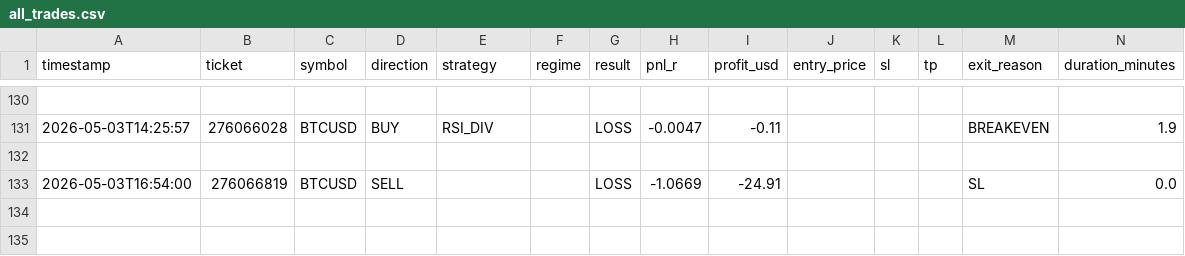
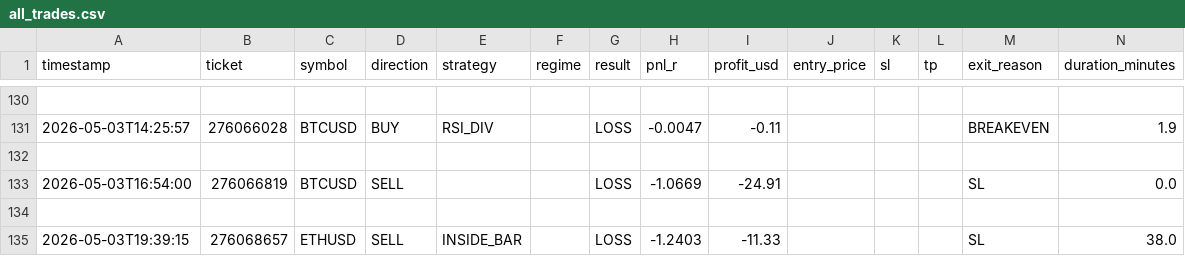
Before and after one commit to arsiqty9/aish-logs, a CSV file: all_trades.csv, drawn as a sheet; only a part is shown, gaps mark what is left out; rows hold the shown columns only; the diff names each change by its address in the sheet, - before the commit and + after, or states it on an @@ line.

```diff
--- a/all_trades.csv
+++ b/all_trades.csv
+row 134: (empty)
+row 135: 2026-05-03T19:39:15 | 276068657 | ETHUSD | SELL | INSIDE_BAR |  | LOSS | -1.2403 | -11.33 |  |  |  | SL | 38.0
```
Also changed, not shown: 2026-05-03_trades.csv, 3 other files.
